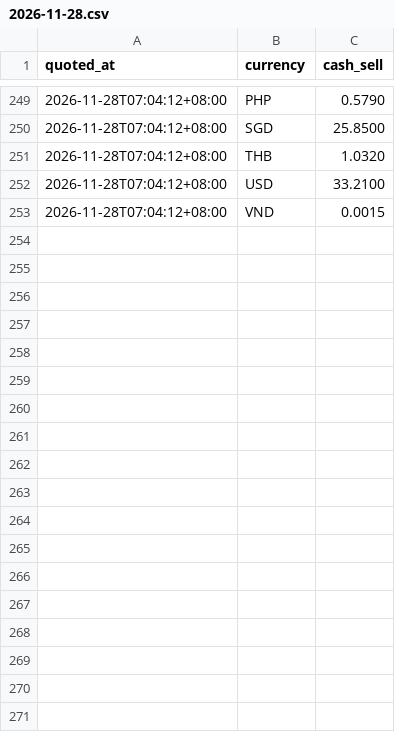
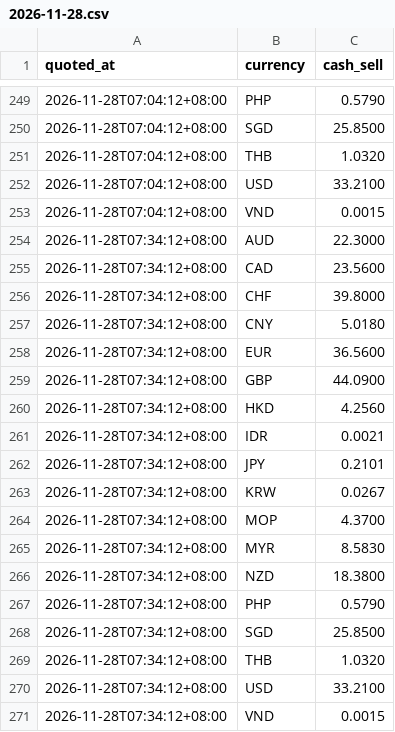
Before and after one commit to XYSMR/fx-alert, a CSV file: history/2026-11-28.csv, drawn as a sheet; only a part is shown, gaps mark what is left out.

```diff
--- a/history/2026-11-28.csv
+++ b/history/2026-11-28.csv
@@ -253 +253,19 @@ quoted_at,currency,cash_sell
 2026-11-28T07:04:12+08:00,VND,0.0015
+2026-11-28T07:34:12+08:00,AUD,22.3000
+2026-11-28T07:34:12+08:00,CAD,23.5600
+2026-11-28T07:34:12+08:00,CHF,39.8000
+2026-11-28T07:34:12+08:00,CNY,5.0180
+2026-11-28T07:34:12+08:00,EUR,36.5600
+2026-11-28T07:34:12+08:00,GBP,44.0900
+2026-11-28T07:34:12+08:00,HKD,4.2560
+2026-11-28T07:34:12+08:00,IDR,0.0021
+2026-11-28T07:34:12+08:00,JPY,0.2101
+2026-11-28T07:34:12+08:00,KRW,0.0267
+2026-11-28T07:34:12+08:00,MOP,4.3700
+2026-11-28T07:34:12+08:00,MYR,8.5830
+2026-11-28T07:34:12+08:00,NZD,18.3800
+2026-11-28T07:34:12+08:00,PHP,0.5790
+2026-11-28T07:34:12+08:00,SGD,25.8500
+2026-11-28T07:34:12+08:00,THB,1.0320
+2026-11-28T07:34:12+08:00,USD,33.2100
+2026-11-28T07:34:12+08:00,VND,0.0015
```
Also changed, not shown: 1 other file.
